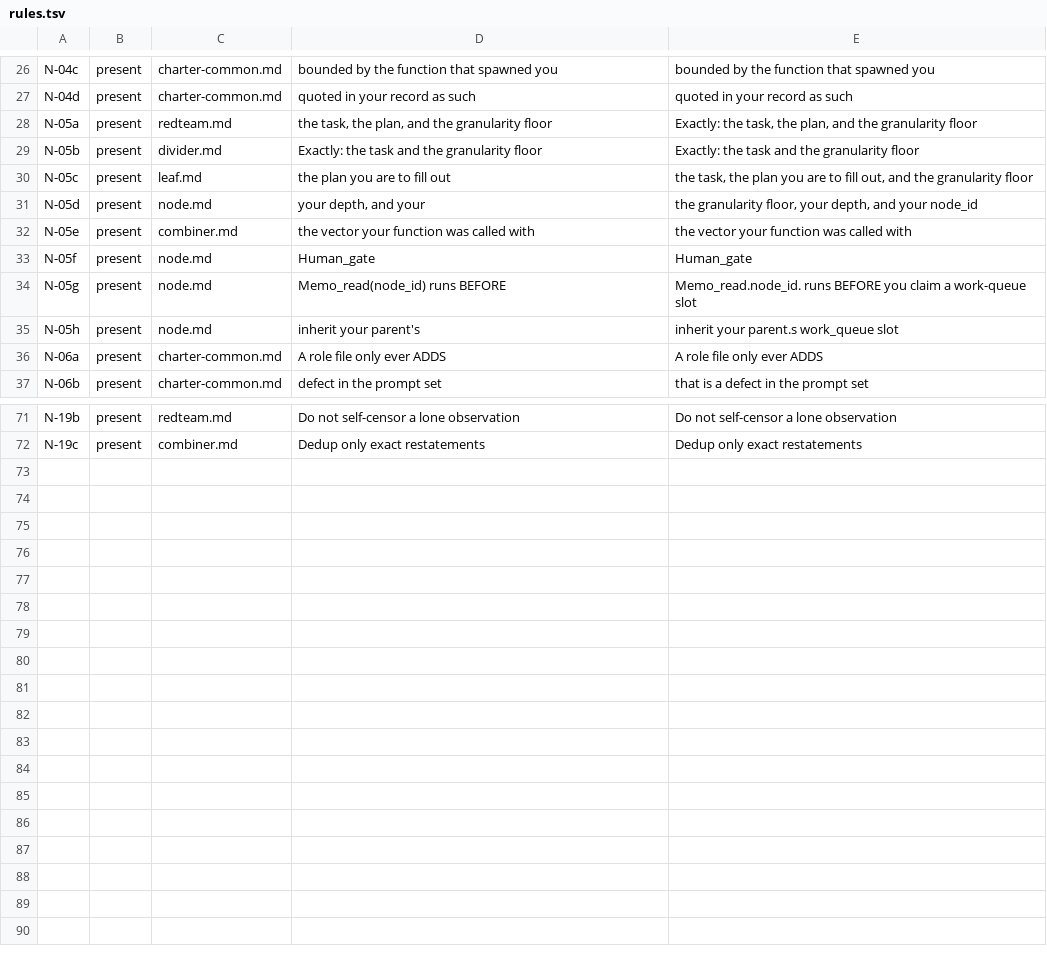
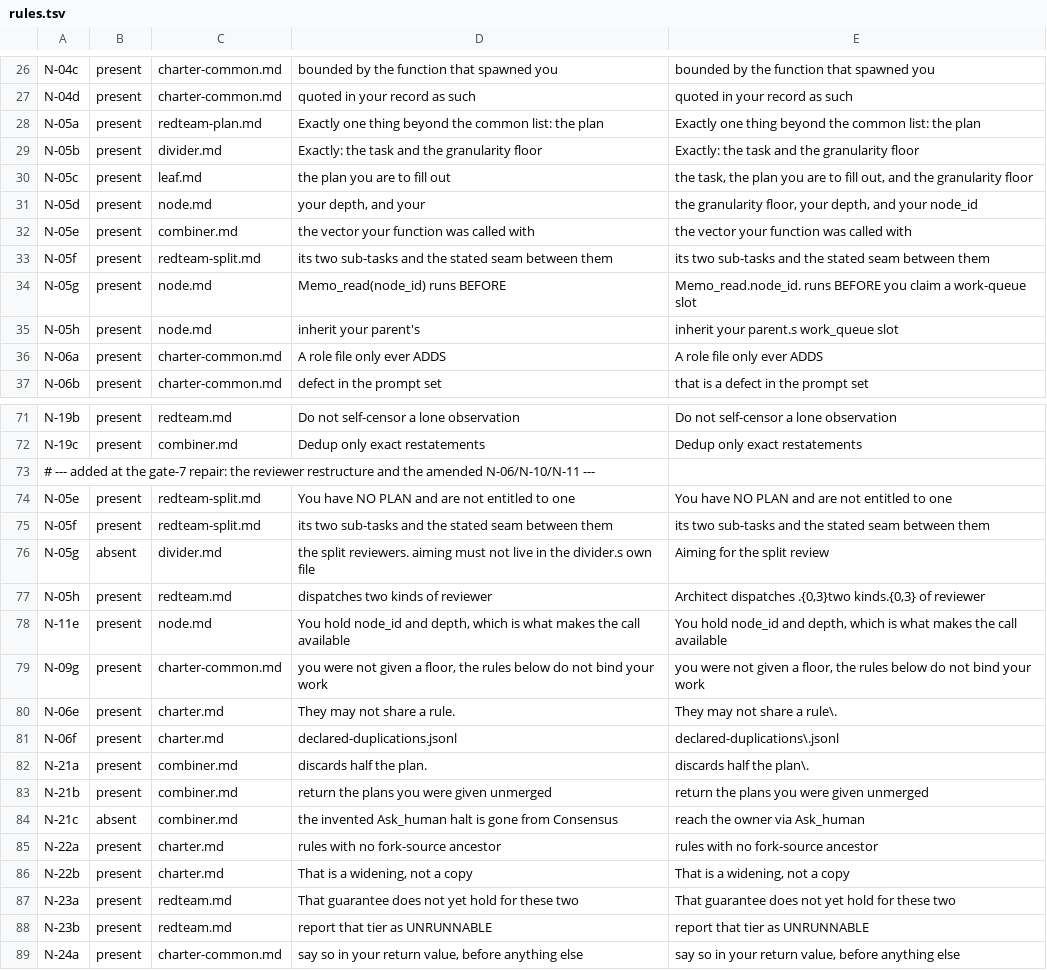
Before and after one commit to ThinkerOfThoughts/claude-code-skills, a TSV file: Architect/changes/charter-2026-07/oracles/rules.tsv, drawn as a sheet; only a part is shown, gaps mark what is left out; the diff covers the shown part only.

```diff
--- a/Architect/changes/charter-2026-07/oracles/rules.tsv
+++ b/Architect/changes/charter-2026-07/oracles/rules.tsv
@@ -27,3 +27,3 @@ N-04c	present	charter-common.md	bounded by the function that spawned you	bounded
 N-04d	present	charter-common.md	quoted in your record as such	quoted in your record as such
-N-05a	present	redteam.md	the task, the plan, and the granularity floor	Exactly: the task, the plan, and the granularity floor
+N-05a	present	redteam-plan.md	Exactly one thing beyond the common list: the plan	Exactly one thing beyond the common list: the plan
 N-05b	present	divider.md	Exactly: the task and the granularity floor	Exactly: the task and the granularity floor
@@ -32,3 +32,3 @@ N-05d	present	node.md	your depth, and your	the granularity floor, your depth, an
 N-05e	present	combiner.md	the vector your function was called with	the vector your function was called with
-N-05f	present	node.md	Human_gate	Human_gate
+N-05f	present	redteam-split.md	its two sub-tasks and the stated seam between them	its two sub-tasks and the stated seam between them
 N-05g	present	node.md	Memo_read(node_id) runs BEFORE	Memo_read.node_id. runs BEFORE you claim a work-queue slot
@@ -72 +72,18 @@ N-19b	present	redteam.md	Do not self-censor a lone observation	Do not self-censo
 N-19c	present	combiner.md	Dedup only exact restatements	Dedup only exact restatements
+# --- added at the gate-7 repair: the reviewer restructure and the amended N-06/N-10/N-11 ---
+N-05e	present	redteam-split.md	You have NO PLAN and are not entitled to one	You have NO PLAN and are not entitled to one
+N-05f	present	redteam-split.md	its two sub-tasks and the stated seam between them	its two sub-tasks and the stated seam between them
+N-05g	absent	divider.md	the split reviewers. aiming must not live in the divider.s own file	Aiming for the split review
+N-05h	present	redteam.md	dispatches two kinds of reviewer	Architect dispatches .{0,3}two kinds.{0,3} of reviewer
+N-11e	present	node.md	You hold node_id and depth, which is what makes the call available	You hold node_id and depth, which is what makes the call available
+N-09g	present	charter-common.md	you were not given a floor, the rules below do not bind your work	you were not given a floor, the rules below do not bind your work
+N-06e	present	charter.md	They may not share a rule.	They may not share a rule\.
+N-06f	present	charter.md	declared-duplications.jsonl	declared-duplications\.jsonl
+N-21a	present	combiner.md	discards half the plan.	discards half the plan\.
+N-21b	present	combiner.md	return the plans you were given unmerged	return the plans you were given unmerged
+N-21c	absent	combiner.md	the invented Ask_human halt is gone from Consensus	reach the owner via Ask_human
+N-22a	present	charter.md	rules with no fork-source ancestor	rules with no fork-source ancestor
+N-22b	present	charter.md	That is a widening, not a copy	That is a widening, not a copy
+N-23a	present	redteam.md	That guarantee does not yet hold for these two	That guarantee does not yet hold for these two
+N-23b	present	redteam.md	report that tier as UNRUNNABLE	report that tier as UNRUNNABLE
+N-24a	present	charter-common.md	say so in your return value, before anything else	say so in your return value, before anything else
```
Also changed, not shown: 3 edited cells elsewhere in this file, 24 other files.
